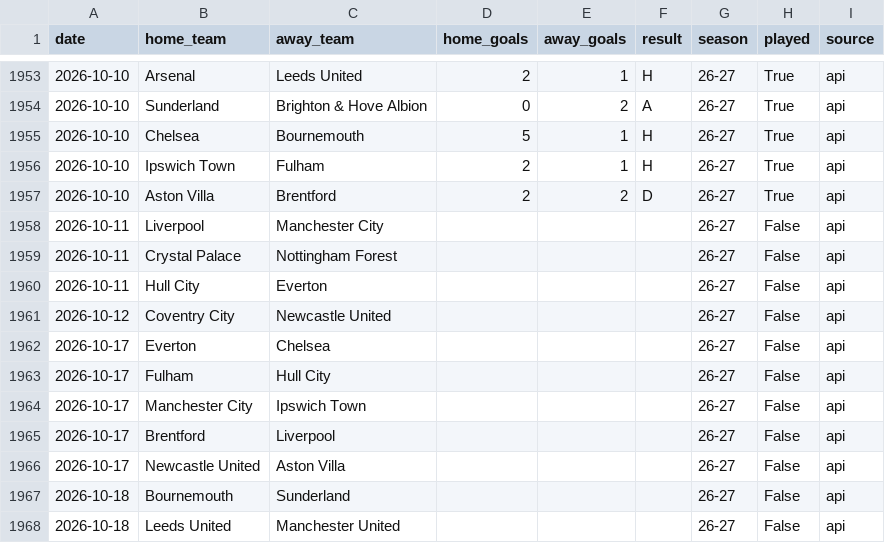
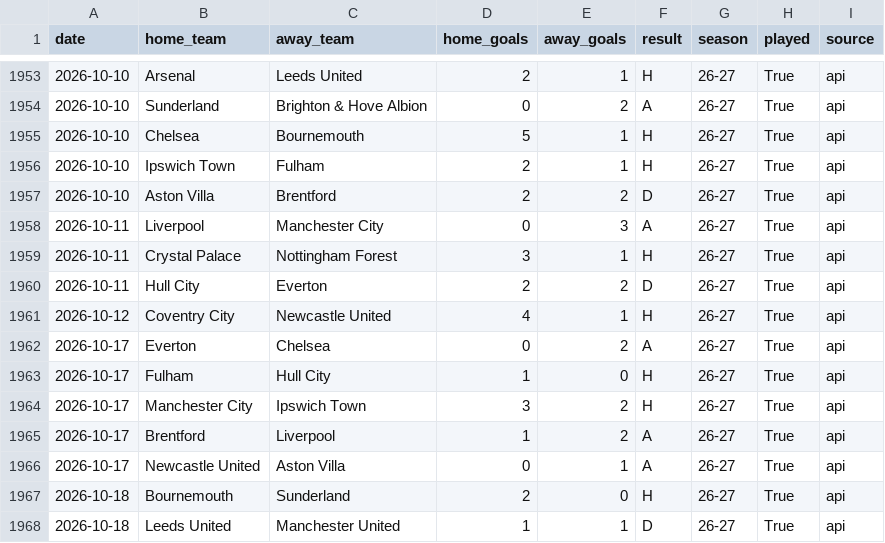
Before and after one commit to simobote0355/premier-league-predictor, a CSV file: data/processed/matches_clean.csv, drawn as a sheet; only a part is shown, gaps mark what is left out; the diff covers the shown part only.

```diff
--- a/data/processed/matches_clean.csv
+++ b/data/processed/matches_clean.csv
@@ -1957,12 +1957,12 @@ date,home_team,away_team,home_goals,away_goals,result,season,played,source
 2026-10-10,Aston Villa,Brentford,2,2,D,26-27,True,api
-2026-10-11,Liverpool,Manchester City,,,,26-27,False,api
-2026-10-11,Crystal Palace,Nottingham Forest,,,,26-27,False,api
-2026-10-11,Hull City,Everton,,,,26-27,False,api
-2026-10-12,Coventry City,Newcastle United,,,,26-27,False,api
-2026-10-17,Everton,Chelsea,,,,26-27,False,api
-2026-10-17,Fulham,Hull City,,,,26-27,False,api
-2026-10-17,Manchester City,Ipswich Town,,,,26-27,False,api
-2026-10-17,Brentford,Liverpool,,,,26-27,False,api
-2026-10-17,Newcastle United,Aston Villa,,,,26-27,False,api
-2026-10-18,Bournemouth,Sunderland,,,,26-27,False,api
-2026-10-18,Leeds United,Manchester United,,,,26-27,False,api
+2026-10-11,Liverpool,Manchester City,0,3,A,26-27,True,api
+2026-10-11,Crystal Palace,Nottingham Forest,3,1,H,26-27,True,api
+2026-10-11,Hull City,Everton,2,2,D,26-27,True,api
+2026-10-12,Coventry City,Newcastle United,4,1,H,26-27,True,api
+2026-10-17,Everton,Chelsea,0,2,A,26-27,True,api
+2026-10-17,Fulham,Hull City,1,0,H,26-27,True,api
+2026-10-17,Manchester City,Ipswich Town,3,2,H,26-27,True,api
+2026-10-17,Brentford,Liverpool,1,2,A,26-27,True,api
+2026-10-17,Newcastle United,Aston Villa,0,1,A,26-27,True,api
+2026-10-18,Bournemouth,Sunderland,2,0,H,26-27,True,api
+2026-10-18,Leeds United,Manchester United,1,1,D,26-27,True,api
```
Also changed, not shown: 8 added rows, 8 removed rows, 4 moved rows and 41 edited cells elsewhere in this file, data/powerbi/calibration.csv, data/powerbi/features.csv, 5 other files.
